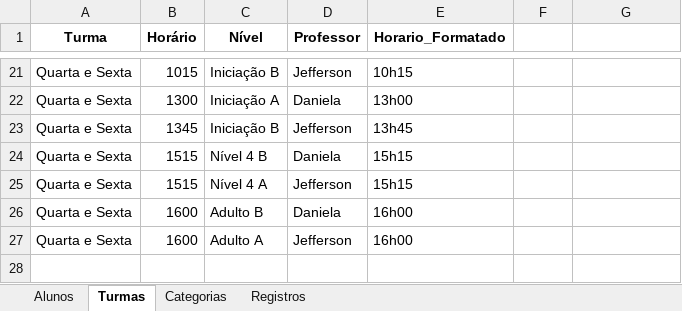
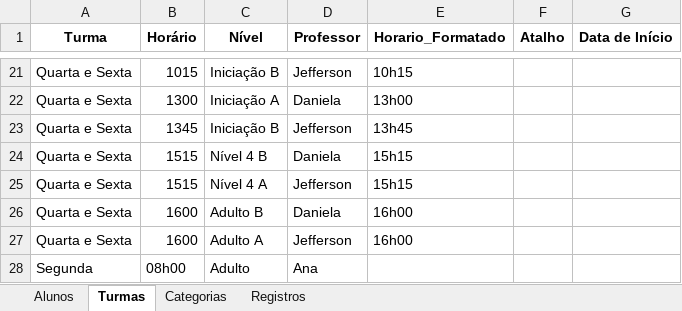
Before and after one commit to Jeffrog22/Lista-de-Chamada, an Excel workbook: chamadaBelaVista.xlsx, sheet Turmas, drawn as a sheet; only a part is shown, gaps mark what is left out; values as stored, in another font and other column widths than the file's, no borders; the diff names each change by its address in the sheet, - before the commit and + after, or states it on an @@ line.

Commit message:
add turma redondo

```diff
--- a/chamadaBelaVista.xlsx (sheet Turmas)
+++ b/chamadaBelaVista.xlsx (sheet Turmas)
-F1: (empty)
+F1: Atalho
-G1: (empty)
+G1: Data de Início
+row 28: Segunda | 08h00 | Adulto | Ana
```
Also changed, not shown: 3 other files.
